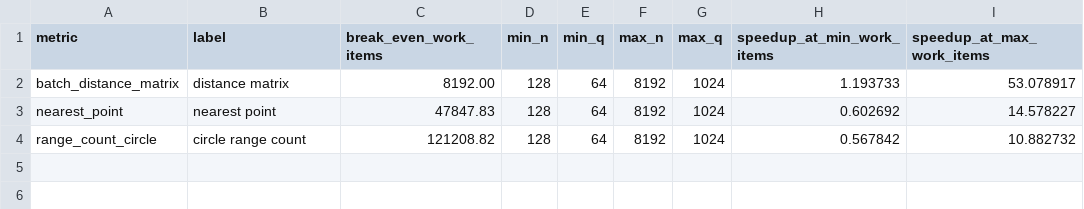
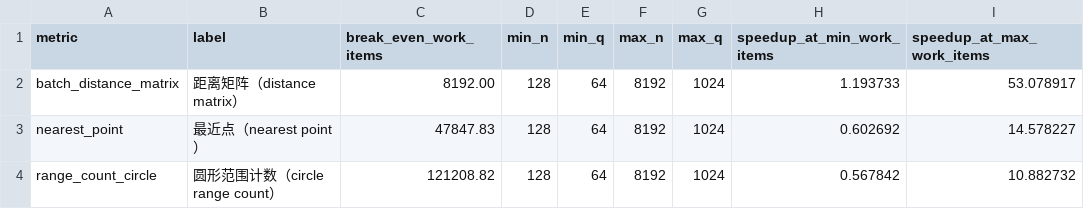
Before and after one commit to homer-fang/ftcl, a CSV file: docs/data/geometry/geometry_break_even_points.csv, drawn as a sheet.

```diff
--- a/docs/data/geometry/geometry_break_even_points.csv
+++ b/docs/data/geometry/geometry_break_even_points.csv
@@ -1,4 +1,4 @@
 metric,label,break_even_work_items,min_n,min_q,max_n,max_q,speedup_at_min_work_items,speedup_at_max_work_items
-batch_distance_matrix,distance matrix,8192.00,128,64,8192,1024,1.193733,53.078917
-nearest_point,nearest point,47847.83,128,64,8192,1024,0.602692,14.578227
-range_count_circle,circle range count,121208.82,128,64,8192,1024,0.567842,10.882732
+batch_distance_matrix,距离矩阵（distance matrix）,8192.00,128,64,8192,1024,1.193733,53.078917
+nearest_point,最近点（nearest point）,47847.83,128,64,8192,1024,0.602692,14.578227
+range_count_circle,圆形范围计数（circle range count）,121208.82,128,64,8192,1024,0.567842,10.882732
```
Also changed, not shown: 42 other files.
